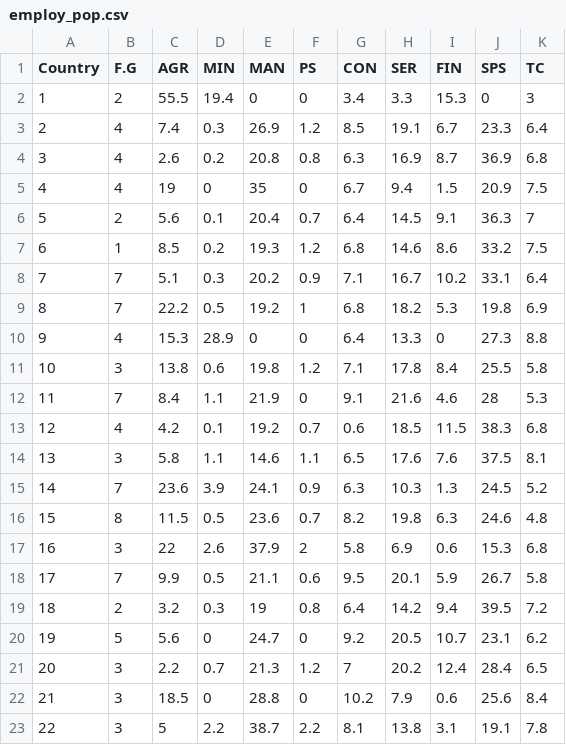
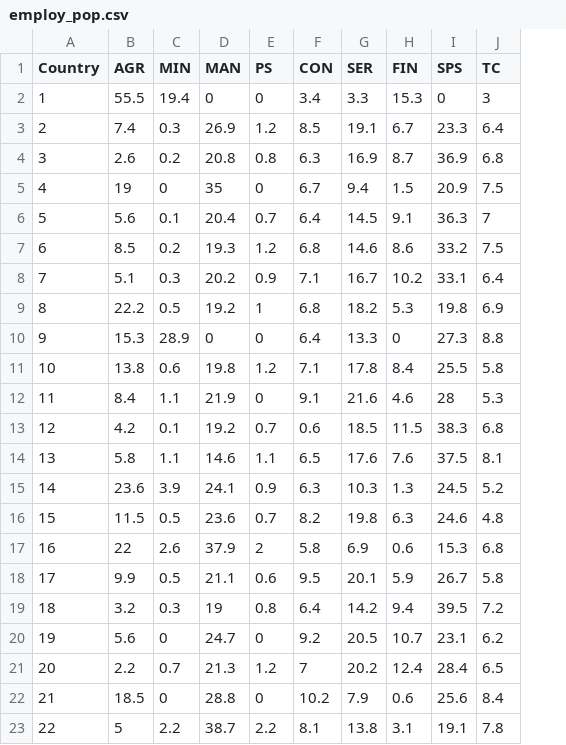
Before and after one commit to cxd/scala-au.id.cxd.math, a CSV file: data/employ_pop.csv, drawn as a sheet; the diff names each change by its address in the sheet, - before the commit and + after, or states it on an @@ line.

```diff
--- a/data/employ_pop.csv
+++ b/data/employ_pop.csv
-column B (F.G), rows 2-23: 2 | 4 | 4 | 4 | 2 | 1 | 7 | 7 | 4 | 3 | 7 | 4 | 3 | 7 | 8 | 3 | 7 | 2 | 5 | 3 | 3 | 3
```
Also changed, not shown: 11 other files.
